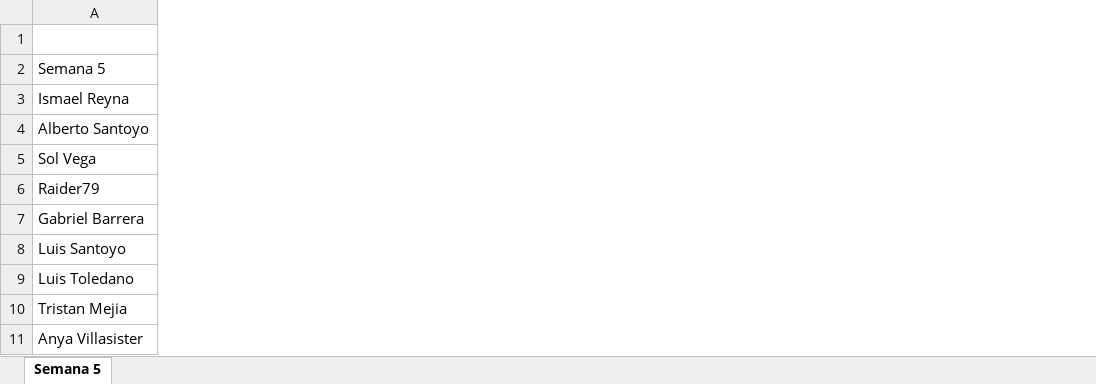
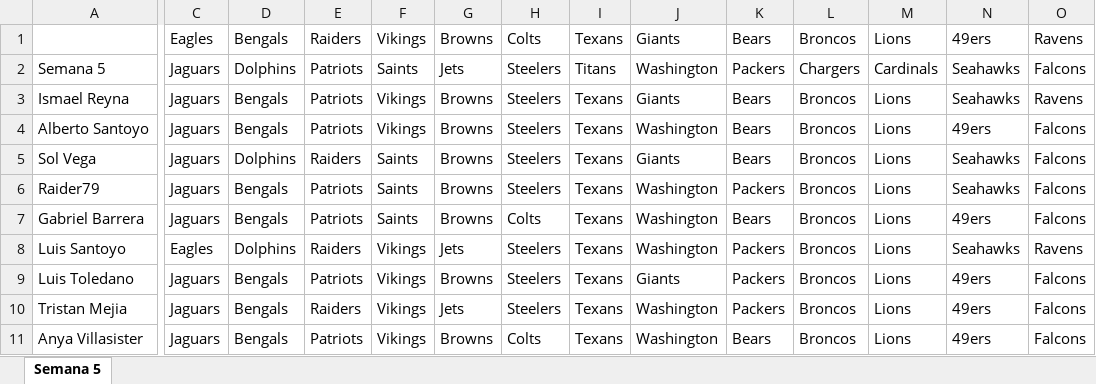
Before and after one commit to Vegeeks/angabave, an Excel workbook: data/picks/Semana_05.xlsx, sheet Semana 5, drawn as a sheet; only a part is shown, gaps mark what is left out; values as stored, in another font and other column widths than the file's, no borders; the diff covers the shown part only; the diff names each change by its address in the sheet, - before the commit and + after, or states it on an @@ line.

```diff
--- a/data/picks/Semana_05.xlsx (sheet Semana 5)
+++ b/data/picks/Semana_05.xlsx (sheet Semana 5)
+column C, rows 1-11: Eagles | Jaguars | Jaguars | Jaguars | Jaguars | Jaguars | Jaguars | Eagles | Jaguars | Jaguars | Jaguars
+column D, rows 1-11: Bengals | Dolphins | Bengals | Bengals | Dolphins | Bengals | Bengals | Dolphins | Bengals | Bengals | Bengals
+column E, rows 1-11: Raiders | Patriots | Patriots | Patriots | Raiders | Patriots | Patriots | Raiders | Patriots | Raiders | Patriots
+column F, rows 1-11: Vikings | Saints | Vikings | Vikings | Saints | Saints | Saints | Vikings | Vikings | Vikings | Vikings
+column G, rows 1-11: Browns | Jets | Browns | Browns | Browns | Browns | Browns | Jets | Browns | Jets | Browns
+column H, rows 1-11: Colts | Steelers | Steelers | Steelers | Steelers | Steelers | Colts | Steelers | Steelers | Steelers | Colts
+column I, rows 1-11: Texans | Titans | Texans | Texans | Texans | Texans | Texans | Texans | Texans | Texans | Texans
+column J, rows 1-11: Giants | Washington | Giants | Washington | Giants | Washington | Washington | Washington | Giants | Washington | Washington
+column K, rows 1-11: Bears | Packers | Bears | Bears | Bears | Packers | Bears | Packers | Packers | Packers | Bears
+column L, rows 1-11: Broncos | Chargers | Broncos | Broncos | Broncos | Broncos | Broncos | Broncos | Broncos | Broncos | Broncos
+column M, rows 1-11: Lions | Cardinals | Lions | Lions | Lions | Lions | Lions | Lions | Lions | Lions | Lions
+column N, rows 1-11: 49ers | Seahawks | Seahawks | 49ers | Seahawks | Seahawks | 49ers | Seahawks | 49ers | 49ers | 49ers
+column O, rows 1-11: Ravens | Falcons | Ravens | Falcons | Falcons | Falcons | Falcons | Ravens | Falcons | Falcons | Falcons
```
Also changed, not shown: 1 added column elsewhere in this sheet, 4 other files.
